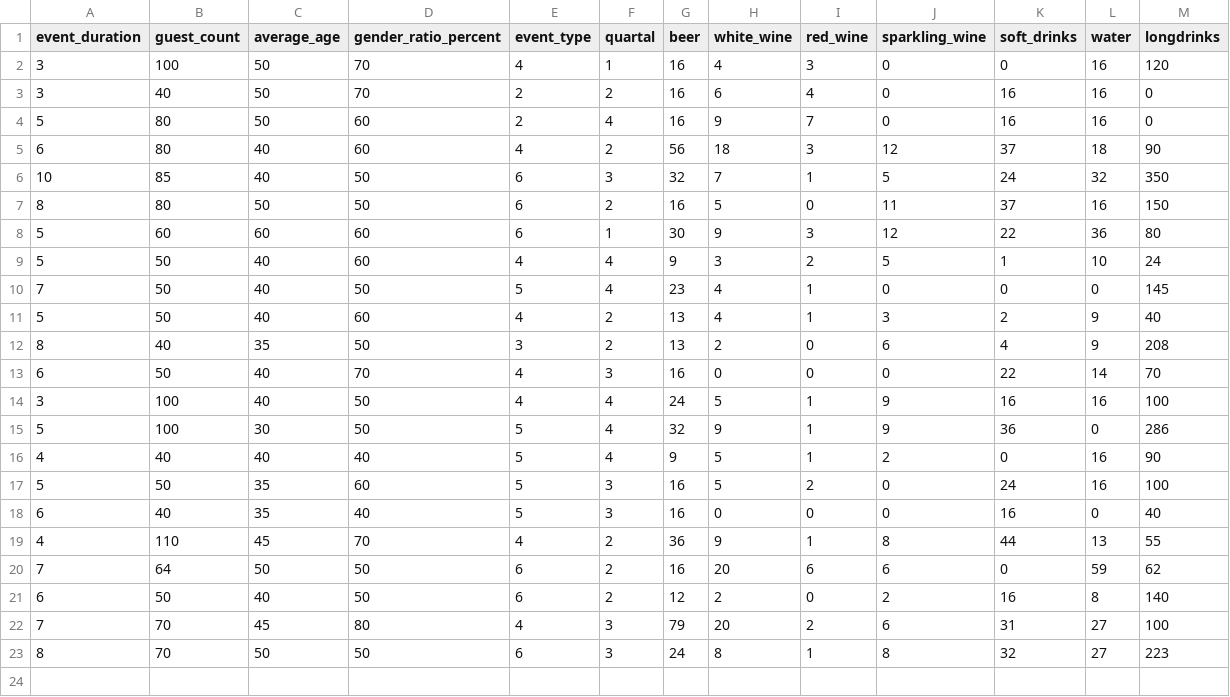
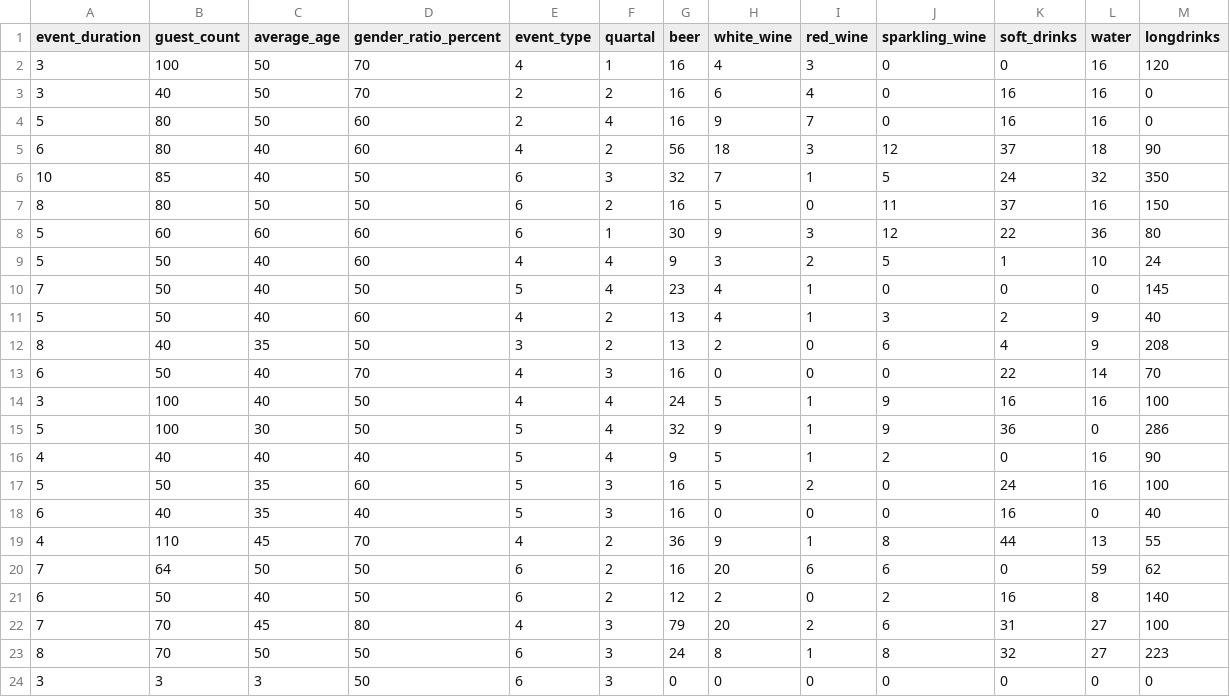
Before and after one commit to makis62547/Getr-nkeprognose, a CSV file: Glaskugeldaten MB.csv, drawn as a sheet.

Commit message:
Automated update of events data

```diff
--- a/Glaskugeldaten MB.csv
+++ b/Glaskugeldaten MB.csv
@@ -23 +23,2 @@ event_duration;guest_count;average_age;gender_ratio_percent;event_type;quartal;b
 8;70;50;50;6;3;24;8;1;8;32;27;223
+3;3;3;50;6;3;0;0;0;0;0;0;0
```
